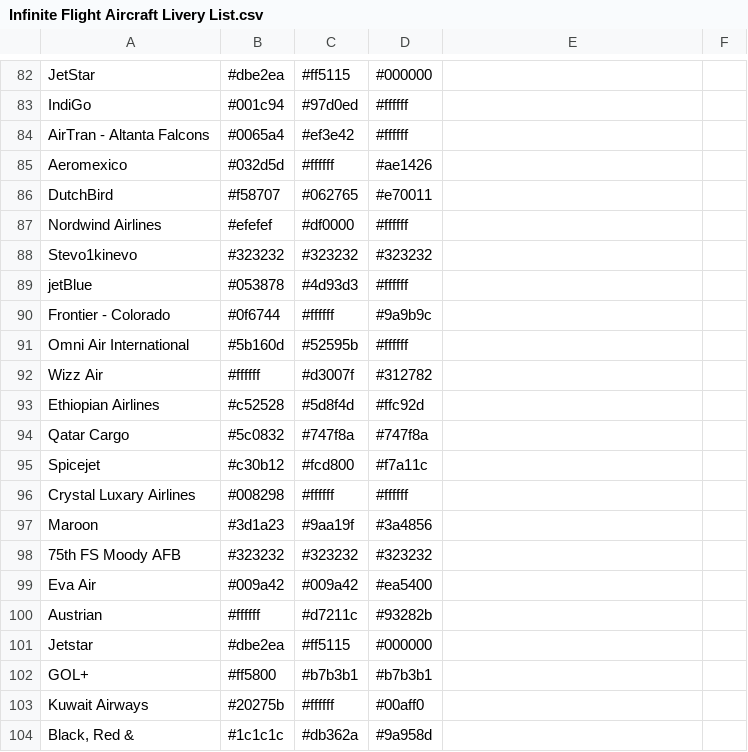
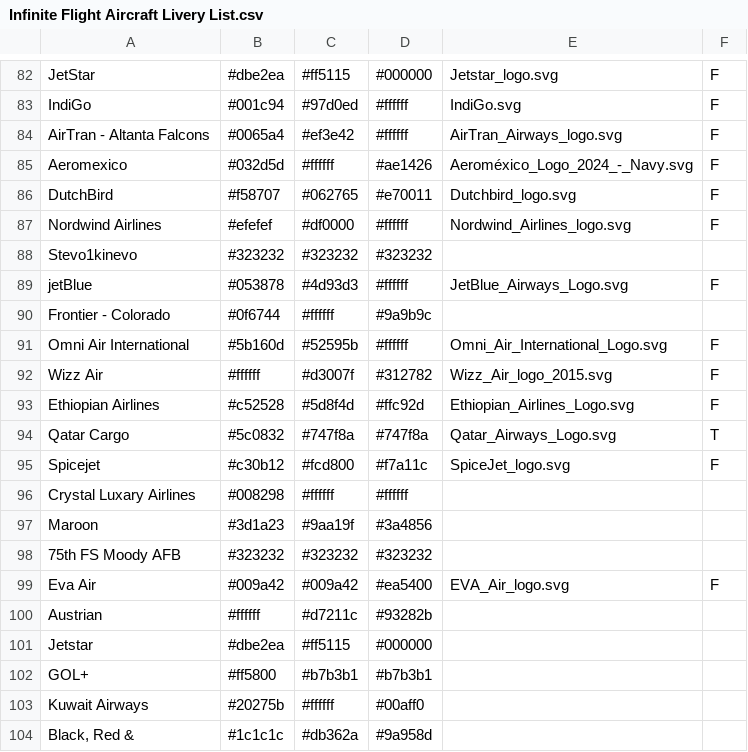
Before and after one commit to flightSmart/flightSmart, a CSV file: Infinite Flight Aircraft Livery List.csv, drawn as a sheet; only a part is shown, gaps mark what is left out; the diff covers the shown part only; the diff names each change by its address in the sheet, - before the commit and + after, or states it on an @@ line.

```diff
--- a/Infinite Flight Aircraft Livery List.csv
+++ b/Infinite Flight Aircraft Livery List.csv
-E82: (empty)
+E82: Jetstar_logo.svg
-F82:F87: (empty)
+F82:F87: F
-E83: (empty)
+E83: IndiGo.svg
-E84: (empty)
+E84: AirTran_Airways_logo.svg
-E85: (empty)
+E85: Aeroméxico_Logo_2024_-_Navy.svg
-E86: (empty)
+E86: Dutchbird_logo.svg
-E87: (empty)
+E87: Nordwind_Airlines_logo.svg
-E89: (empty)
+E89: JetBlue_Airways_Logo.svg
-F89: (empty)
+F89: F
-E91: (empty)
+E91: Omni_Air_International_Logo.svg
-F91:F93: (empty)
+F91:F93: F
-E92: (empty)
+E92: Wizz_Air_logo_2015.svg
-E93: (empty)
+E93: Ethiopian_Airlines_Logo.svg
-E94: (empty)
+E94: Qatar_Airways_Logo.svg
-F94: (empty)
+F94: T
-E95: (empty)
+E95: SpiceJet_logo.svg
-F95: (empty)
+F95: F
-E99: (empty)
+E99: EVA_Air_logo.svg
-F99: (empty)
+F99: F
```
Also changed, not shown: 71 edited cells elsewhere in this file.
